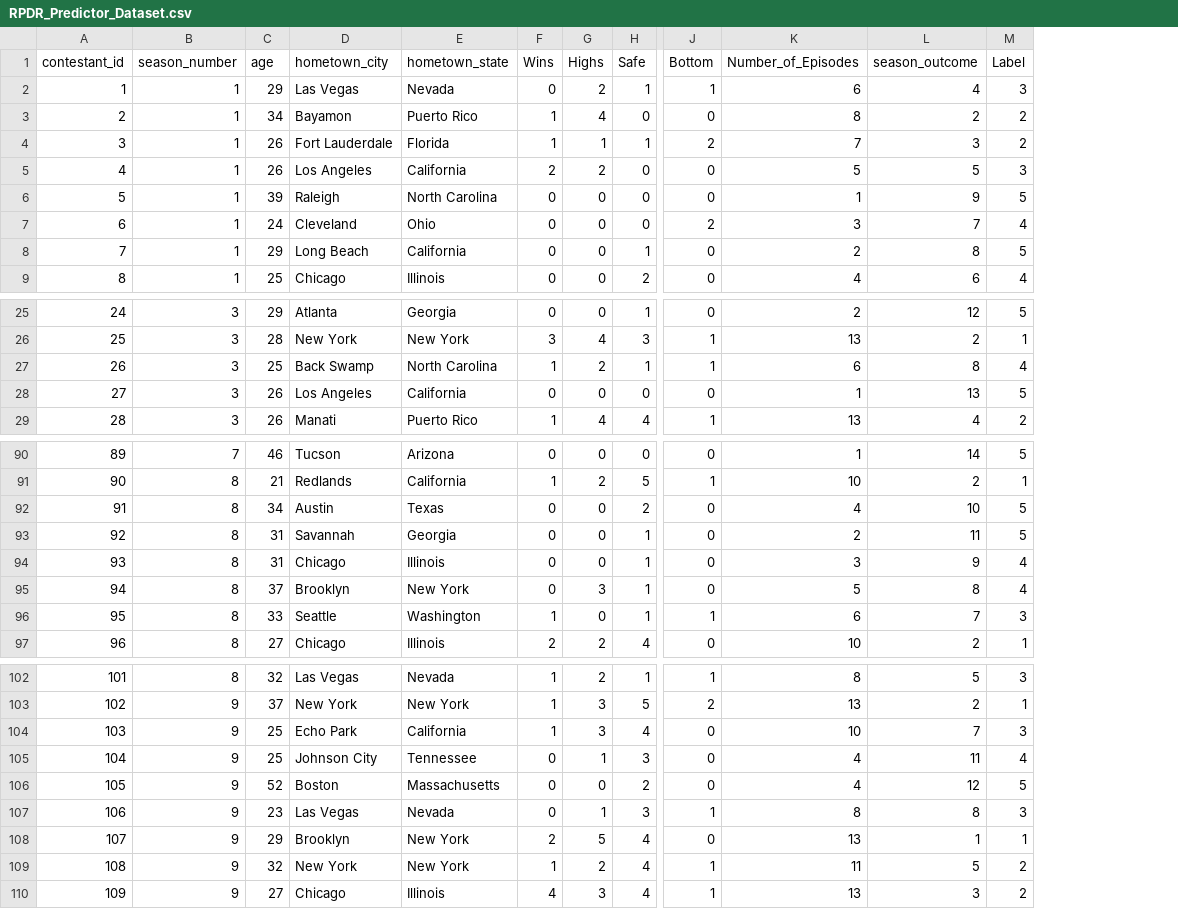
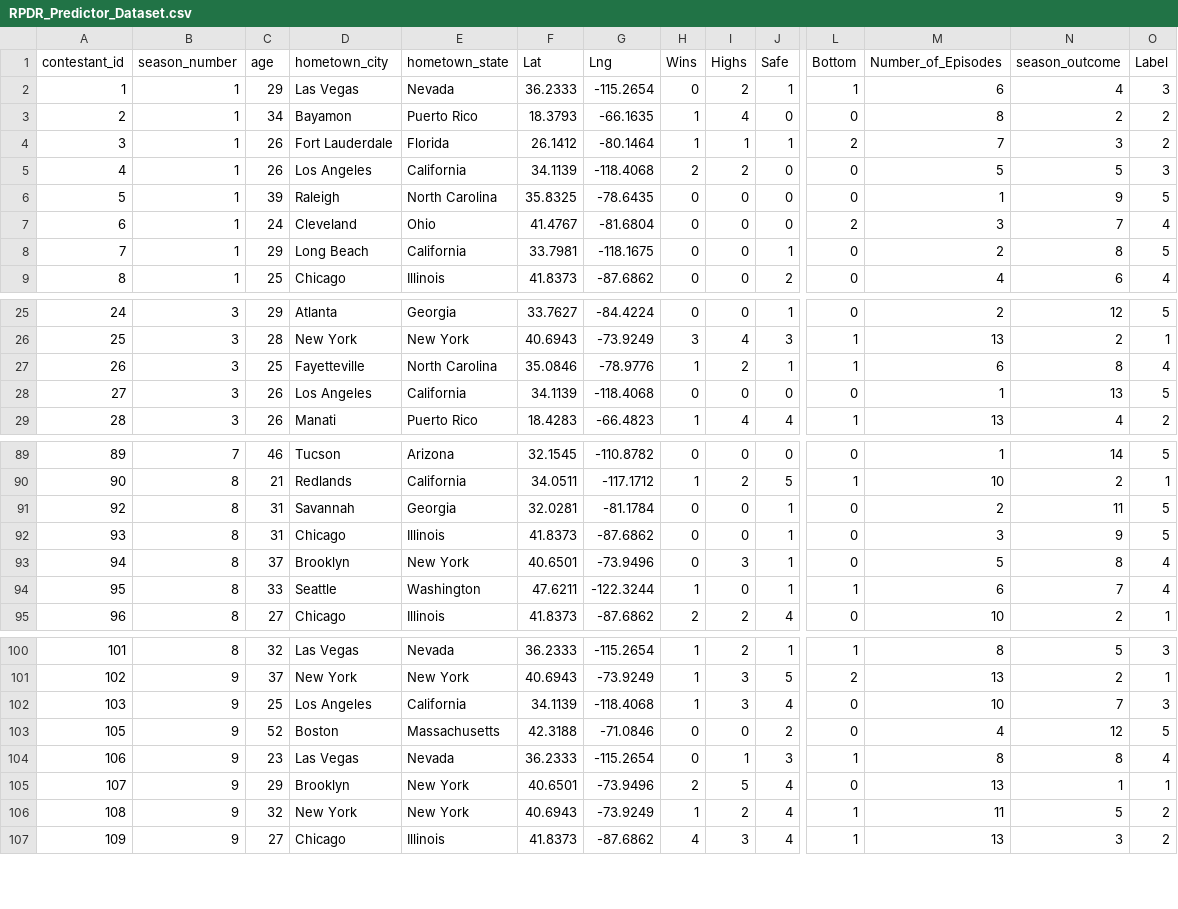
Before and after one commit to ashlynns/RPDR_Predictor, a CSV file: Datasets/RPDR_Predictor_Dataset.csv, drawn as a sheet; only a part is shown, gaps mark what is left out; removed rows and columns are numbered as before the commit, all else as after; rows hold the shown columns only; the diff covers the shown part only; the diff names each change by its address in the sheet, - before the commit and + after, or states it on an @@ line.

```diff
--- a/Datasets/RPDR_Predictor_Dataset.csv
+++ b/Datasets/RPDR_Predictor_Dataset.csv
+column F (Lat), rows 2-9: 36.2333 | 18.3793 | 26.1412 | 34.1139 | 35.8325 | 41.4767 | 33.7981 | 41.8373; rows 25-29: 33.7627 | 40.6943 | 35.0846 | 34.1139 | 18.4283; rows 89-95: 32.1545 | 34.0511 | 32.0281 | 41.8373 | 40.6501 | 47.6211 | 41.8373; rows 100-107: 36.2333 | 40.6943 | 34.1139 | 42.3188 | 36.2333 | 40.6501 | 40.6943 | 41.8373
+column G (Lng), rows 2-9: -115.2654 | -66.1635 | -80.1464 | -118.4068 | -78.6435 | -81.6804 | -118.1675 | -87.6862; rows 25-29: -84.4224 | -73.9249 | -78.9776 | -118.4068 | -66.4823; rows 89-95: -110.8782 | -117.1712 | -81.1784 | -87.6862 | -73.9496 | -122.3244 | -87.6862; rows 100-107: -115.2654 | -73.9249 | -118.4068 | -71.0846 | -115.2654 | -73.9496 | -73.9249 | -87.6862
-D27 (hometown_city): Back Swamp
+D27 (hometown_city): Fayetteville
-row 92: 91 | 8 | 34 | Austin | Texas | 0 | 0 | 2 | 0 | 4 | 10 | 5
-O92 (Label): 4
+O92 (Label): 5
-O94 (Label): 3
+O94 (Label): 4
-D102 (hometown_city): Echo Park
+D102 (hometown_city): Los Angeles
-row 105: 104 | 9 | 25 | Johnson City | Tennessee | 0 | 1 | 3 | 0 | 4 | 11 | 4
-O104 (Label): 3
+O104 (Label): 4
```
Also changed, not shown: 2 removed rows and 9 edited cells elsewhere in this file, Datasets/RuPaul-Predict-A-Looza — Data Tables - all_contestants.csv, 1 other file.
